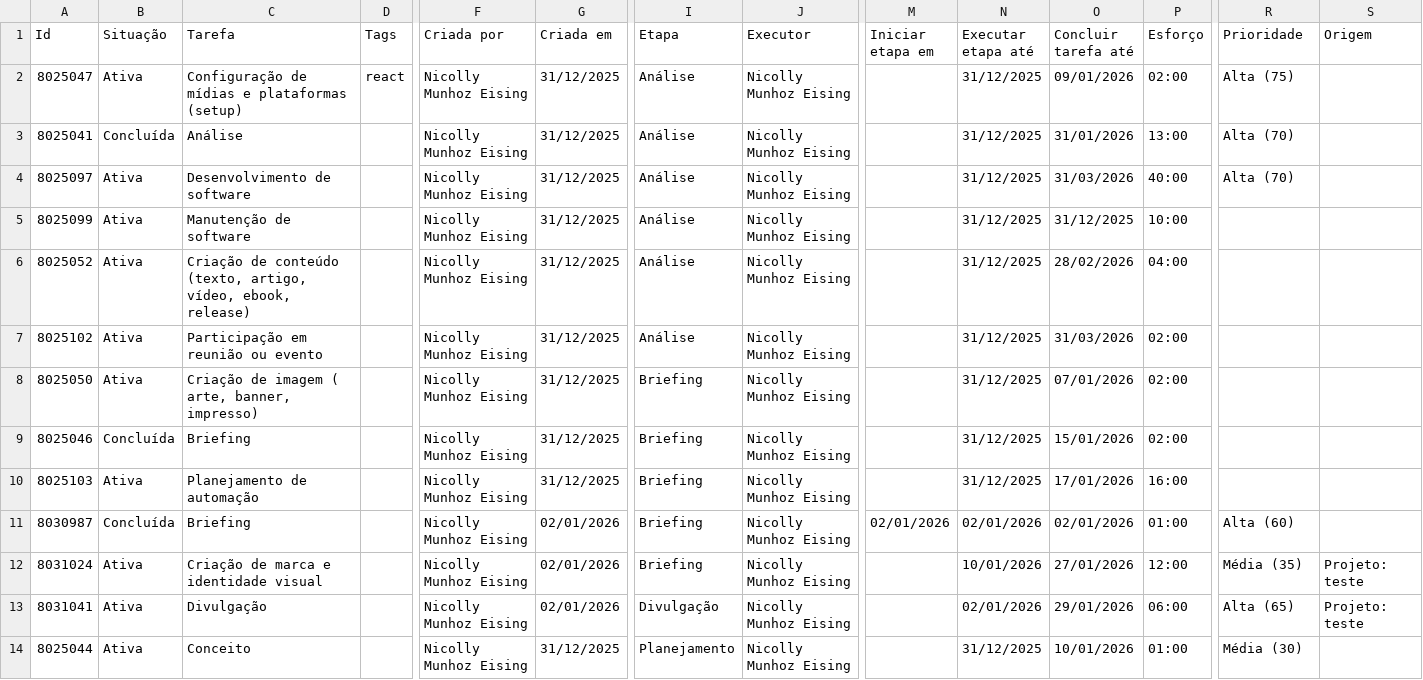
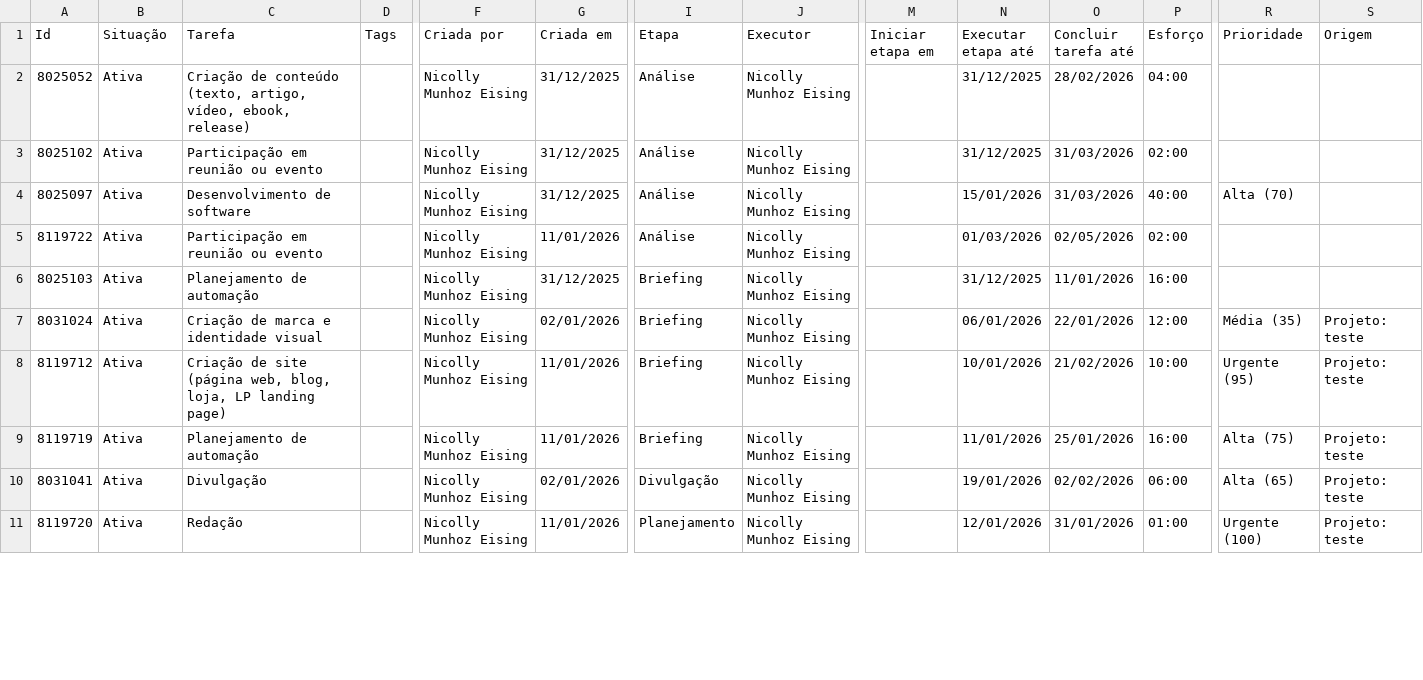
Before and after one commit to NicollyEising/data-delight-dashboard, a CSV file: public/data/tarefas.csv, drawn as a sheet; only a part is shown, gaps mark what is left out; removed rows and columns are numbered as before the commit, all else as after; rows hold the shown columns only; the diff covers the shown part only; the diff names each change by its address in the sheet, - before the commit and + after, or states it on an @@ line.

Commit message:
Update tarefas.csv with new and modified tasks
Updated tarefas.csv to add new tasks and modify existing ones.

```diff
--- a/public/data/tarefas.csv
+++ b/public/data/tarefas.csv
-row 2: 8025047 | Ativa | Configuração de mídias e plataformas (setup) | react | Nicolly Munhoz Eising | 31/12/2025 | Análise | Nicolly Munhoz Eising |  | 31/12/2025 | 09/01/2026 | 02:00 | Alta (75)
-row 3: 8025041 | Concluída | Análise |  | Nicolly Munhoz Eising | 31/12/2025 | Análise | Nicolly Munhoz Eising |  | 31/12/2025 | 31/01/2026 | 13:00 | Alta (70)
-row 4: 8025097 | Ativa | Desenvolvimento de software |  | Nicolly Munhoz Eising | 31/12/2025 | Análise | Nicolly Munhoz Eising |  | 31/12/2025 | 31/03/2026 | 40:00 | Alta (70)
-row 5: 8025099 | Ativa | Manutenção de software |  | Nicolly Munhoz Eising | 31/12/2025 | Análise | Nicolly Munhoz Eising |  | 31/12/2025 | 31/12/2025 | 10:00
-A4 (Id): 8025050
+A4 (Id): 8025097
-C4 (Tarefa): Criação de imagem ( arte, banner, impresso)
+C4 (Tarefa): Desenvolvimento de software
-I4:I5 (Etapa): Briefing
+I4:I5 (Etapa): Análise
-N4 (Executar etapa até): 31/12/2025
+N4 (Executar etapa até): 15/01/2026
-O4 (Concluir tarefa até): 07/01/2026
+O4 (Concluir tarefa até): 31/03/2026
-P4 (Esforço): 02:00
+P4 (Esforço): 40:00
-R4 (Prioridade): (empty)
+R4 (Prioridade): Alta (70)
-A5 (Id): 8025046
+A5 (Id): 8119722
-B5 (Situação): Concluída
+B5 (Situação): Ativa
-C5 (Tarefa): Briefing
+C5 (Tarefa): Participação em reunião ou evento
-G5 (Criada em): 31/12/2025
+G5 (Criada em): 11/01/2026
-N5 (Executar etapa até): 31/12/2025
+N5 (Executar etapa até): 01/03/2026
-O5 (Concluir tarefa até): 15/01/2026
+O5 (Concluir tarefa até): 02/05/2026
-O6 (Concluir tarefa até): 17/01/2026
+O6 (Concluir tarefa até): 11/01/2026
-row 11: 8030987 | Concluída | Briefing |  | Nicolly Munhoz Eising | 02/01/2026 | Briefing | Nicolly Munhoz Eising | 02/01/2026 | 02/01/2026 | 02/01/2026 | 01:00 | Alta (60)
-N7 (Executar etapa até): 10/01/2026
+N7 (Executar etapa até): 06/01/2026
-O7 (Concluir tarefa até): 27/01/2026
+O7 (Concluir tarefa até): 22/01/2026
+row 8: 8119712 | Ativa | Criação de site (página web, blog, loja, LP landing page) |  | Nicolly Munhoz Eising | 11/01/2026 | Briefing | Nicolly Munhoz Eising |  | 10/01/2026 | 21/02/2026 | 10:00 | Urgente (95) | Projeto: teste
+row 9: 8119719 | Ativa | Planejamento de automação |  | Nicolly Munhoz Eising | 11/01/2026 | Briefing | Nicolly Munhoz Eising |  | 11/01/2026 | 25/01/2026 | 16:00 | Alta (75) | Projeto: teste
-N10 (Executar etapa até): 02/01/2026
+N10 (Executar etapa até): 19/01/2026
-O10 (Concluir tarefa até): 29/01/2026
+O10 (Concluir tarefa até): 02/02/2026
-A11 (Id): 8025044
+A11 (Id): 8119720
-C11 (Tarefa): Conceito
+C11 (Tarefa): Redação
-G11 (Criada em): 31/12/2025
+G11 (Criada em): 11/01/2026
-N11 (Executar etapa até): 31/12/2025
+N11 (Executar etapa até): 12/01/2026
-O11 (Concluir tarefa até): 10/01/2026
+O11 (Concluir tarefa até): 31/01/2026
-R11 (Prioridade): Média (30)
+R11 (Prioridade): Urgente (100)
-S11 (Origem): (empty)
+S11 (Origem): Projeto: teste
```
Also changed, not shown: 2 added rows, 2 removed rows and 2 edited cells elsewhere in this file.
